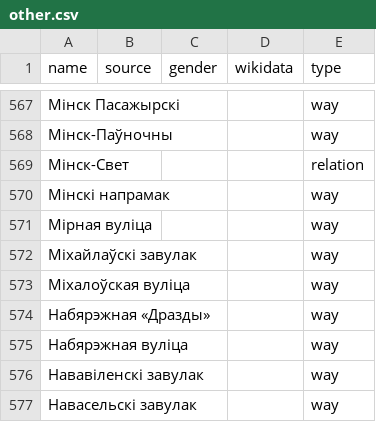
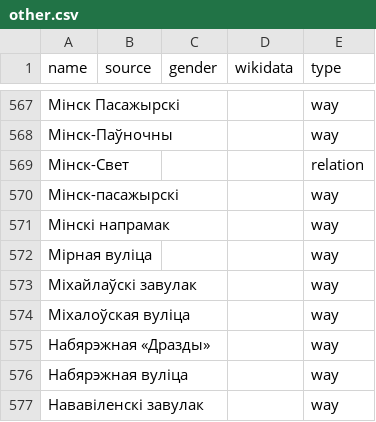
Before and after one commit to EqualStreetNames/equalstreetnames-minsk, a CSV file: data/other.csv, drawn as a sheet; only a part is shown, gaps mark what is left out; the shorter side is filled out with more unchanged rows; the diff names each change by its address in the sheet, - before the commit and + after, or states it on an @@ line.

```diff
--- a/data/other.csv
+++ b/data/other.csv
+row 570: Мінск-пасажырскі |  |  |  | way
```
Also changed, not shown: 4 other files.
